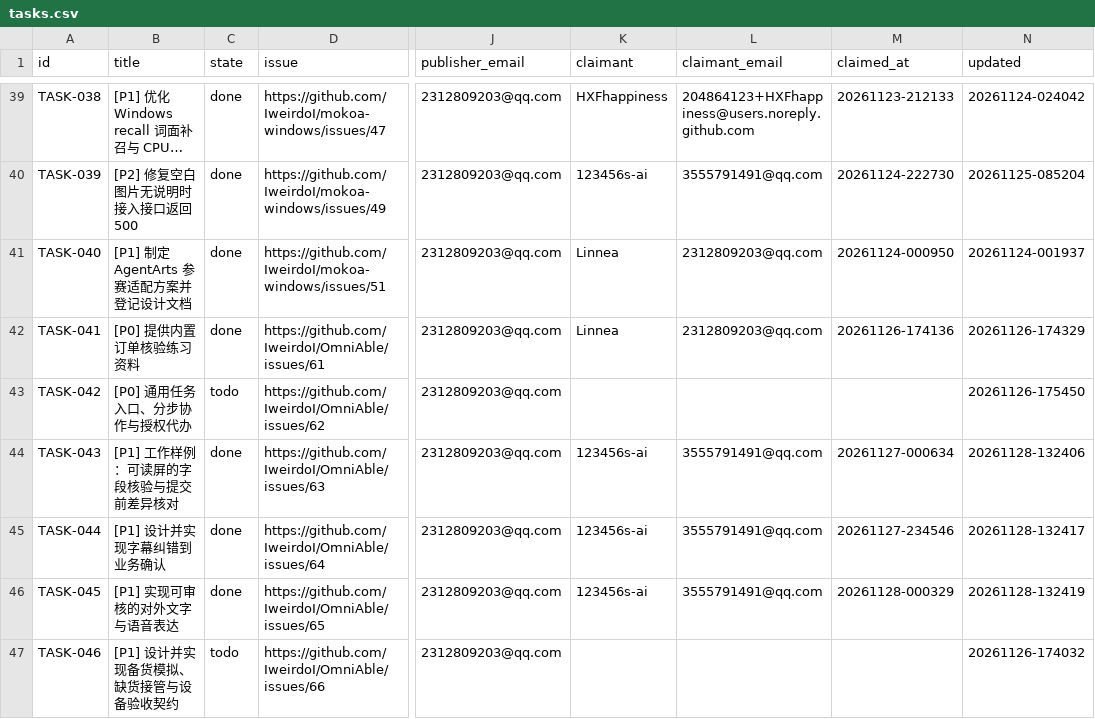
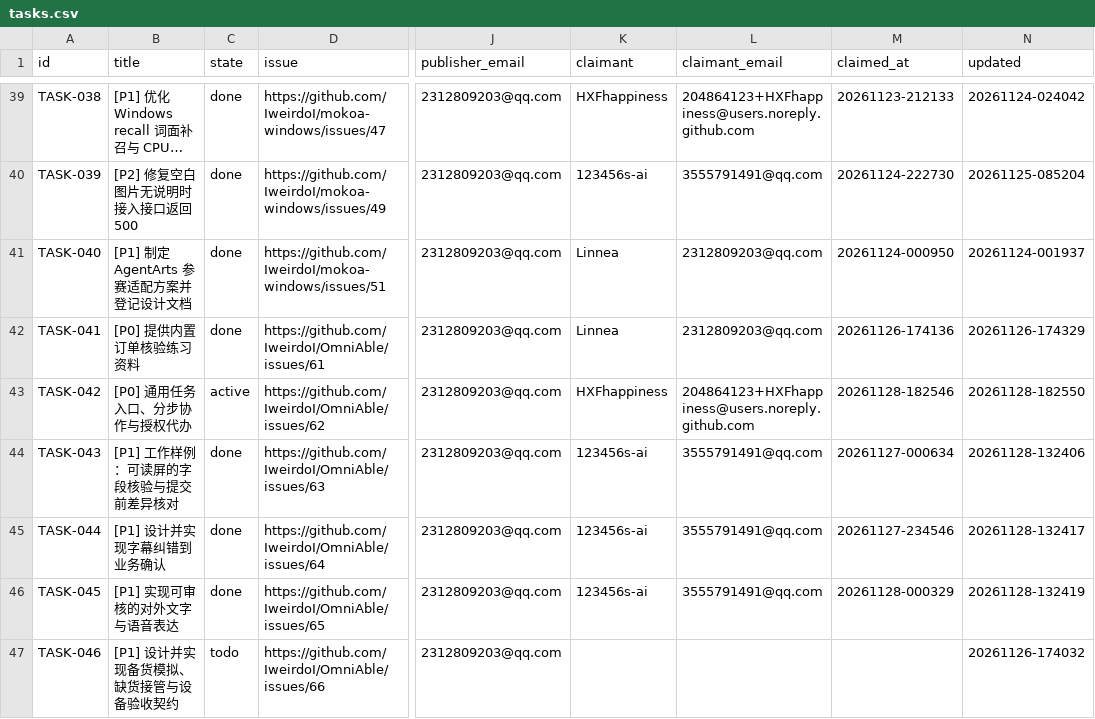
Before and after one commit to IweirdoI/OmniAble, a CSV file: .clerk/data/tasks.csv, drawn as a sheet; only a part is shown, gaps mark what is left out; long unchanged cells end in …; the diff names each change by its address in the sheet, - before the commit and + after, or states it on an @@ line.

Commit message:
feat(agent): 通用任务存储、执行门控与两类样例流（TASK-042 首轮后端）
依据 Issue #62 与 DOC-002《通用任务委托与无障碍协作设计》。首轮后端
先行：任务实体/状态机/执行门控/运行记录关联全量交付；前端任务入口待
#77/#78 合入后二轮接入（避免 main.js 冲突窗口）。

- 新增 src/agent/task_store.py：SQLite（data/agent_tasks.db，
  OS_AGENT_TASKS_DB 覆盖）tasks+task_steps 两表、严格用户隔离、受控
  状态迁移。任务状态机 ready→running⇄waiting_user→ready|completed，
  任意非终态可 suspended；takeover 切 assist+waiting_user；重启遗留
  running→suspended、未决步骤→unknown（passivate_running，不冒充成功）
- 新增 src/agent/task_runner.py：按序门控——assist 只提示不执行、
  unknown 禁止自动重发（review 核对回 pending 后才可显式重试）、
  external 步骤单独确认且确认绑定参数指纹（内容变化即作废）；目录
  动作按分级口径（只读可用/联网终端按开关/写动作一律拒绝走聊天确认
  卡）或 local:* 确定性本地步骤；每次执行经 RunStore 记录
  （route=task，幂等键含步骤 updated_at），run_record_id 回填步骤
- 样例流 life_schedule（生活通知→日程草稿）与 work_verify（工作资料
  字段核验，复用 043 来源/核对模式）走同一状态机与接管机制
- api/server.py：创建/列表/详情/草稿补充/暂停/恢复/接管/步骤
  run-confirm-review/recover 端点 + task_store/task_runner 单例
- 新增 docs/AGENT_TASKS.md：数据位置/保留策略/状态机/门控/API/关联
  字段（DOC-002 待确认项的首轮定义）
- 新增 tests/test_agent_tasks.py 17 项：隔离/门控/确认过期/unknown
  禁重发/暂停/接管/两类样例流/失败停等待/重启恢复/运行记录关联/API
  集成；全量 pytest 1027 passed, 4 skipped

Signed-off-by: HXFhappiness <204864123+HXFhappiness@users.noreply.github.com>

```diff
--- a/.clerk/data/tasks.csv
+++ b/.clerk/data/tasks.csv
-C43 (state): todo
+C43 (state): active
-K43 (claimant): (empty)
+K43 (claimant): HXFhappiness
-L43 (claimant_email): (empty)
+L43 (claimant_email): 204864123+HXFhappiness@users.noreply.github.com
-M43 (claimed_at): (empty)
+M43 (claimed_at): 20261128-182546
-N43 (updated): 20261126-175450
+N43 (updated): 20261128-182550
```
Also changed, not shown: .clerk/seal/seal.csv, 6 other files.
